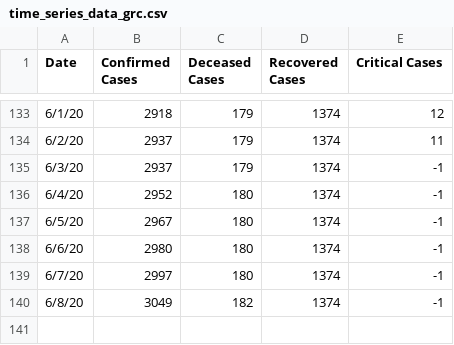
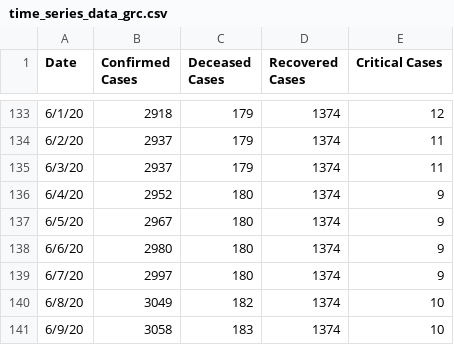
Before and after one commit to Trinityyi/COVID-19-Greece, a CSV file: time_series_data_grc.csv, drawn as a sheet; only a part is shown, gaps mark what is left out.

```diff
--- a/time_series_data_grc.csv
+++ b/time_series_data_grc.csv
@@ -134,7 +134,8 @@ Date,Confirmed Cases,Deceased Cases,Recovered Cases,Critical Cases
 6/2/20,2937,179,1374,11
-6/3/20,2937,179,1374,-1
-6/4/20,2952,180,1374,-1
-6/5/20,2967,180,1374,-1
-6/6/20,2980,180,1374,-1
-6/7/20,2997,180,1374,-1
-6/8/20,3049,182,1374,-1
+6/3/20,2937,179,1374,11
+6/4/20,2952,180,1374,9
+6/5/20,2967,180,1374,9
+6/6/20,2980,180,1374,9
+6/7/20,2997,180,1374,9
+6/8/20,3049,182,1374,10
+6/9/20,3058,183,1374,10
```
Also changed, not shown: 1 other file.
